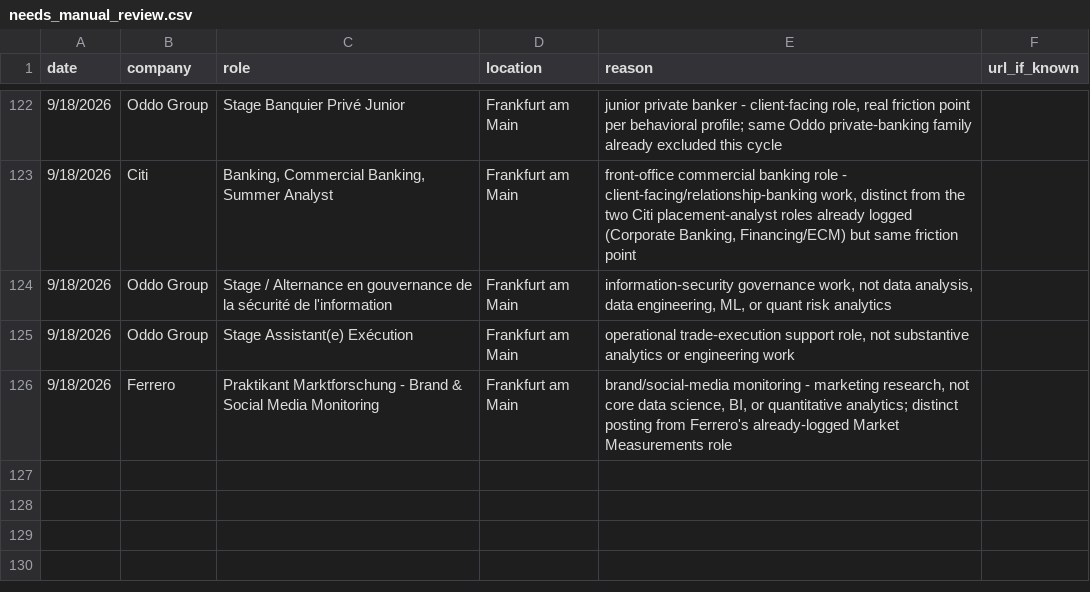
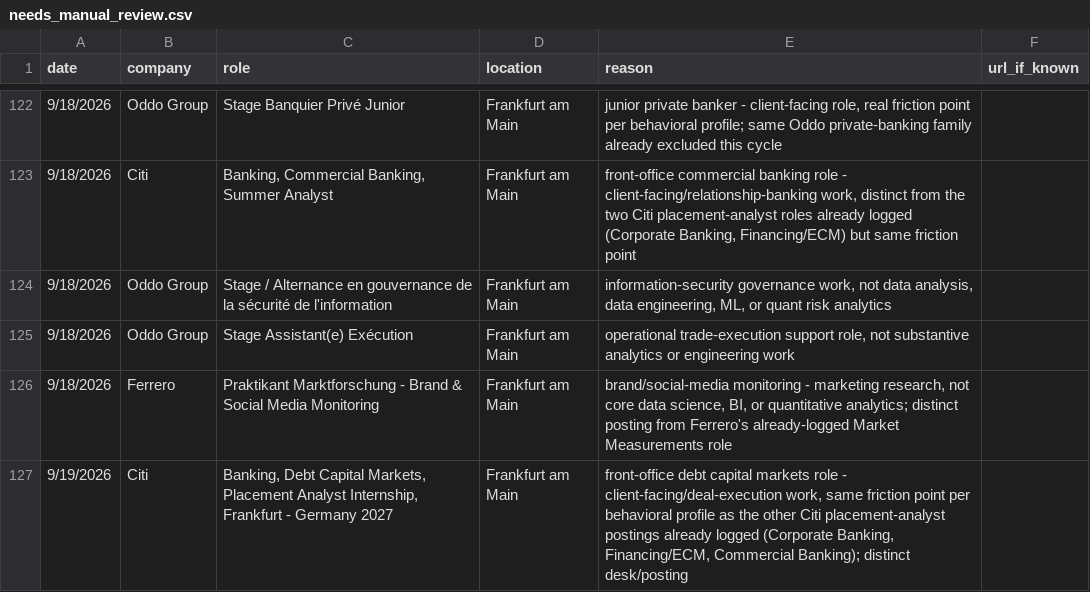
Before and after one commit to LorenaOrtizSolana/ai-job-search-1, a CSV file: job_scraper/needs_manual_review.csv, drawn as a sheet; only a part is shown, gaps mark what is left out; the diff names each change by its address in the sheet, - before the commit and + after, or states it on an @@ line.

```diff
--- a/job_scraper/needs_manual_review.csv
+++ b/job_scraper/needs_manual_review.csv
+row 127: 9/19/2026 | Citi | Banking, Debt Capital Markets, Placement Analyst Internship, Frankfurt - Germany 2027 | Frankfurt am Main | front-office debt capital markets role - client-facing/deal-execution work, same friction point per behavioral profile as the other Citi placement-analyst postings already logged (Corporate Banking, Financing/ECM, Commercial Banking); distinct desk/posting
```
